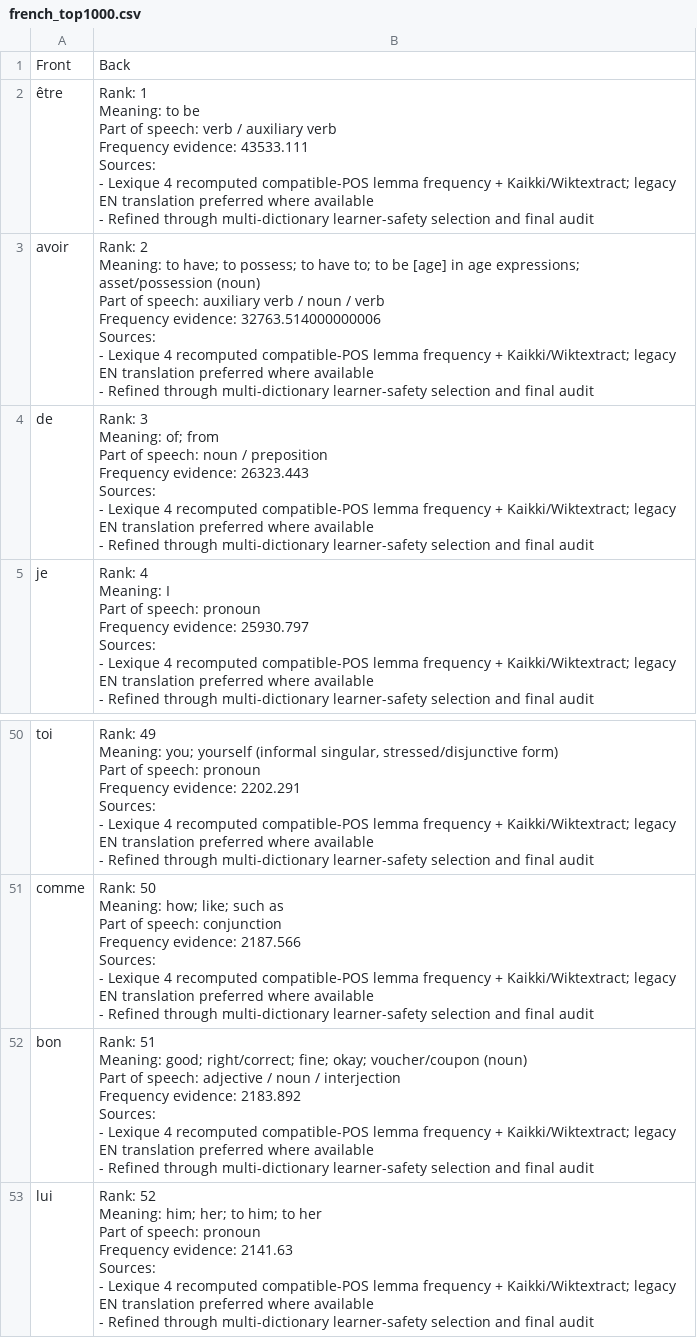
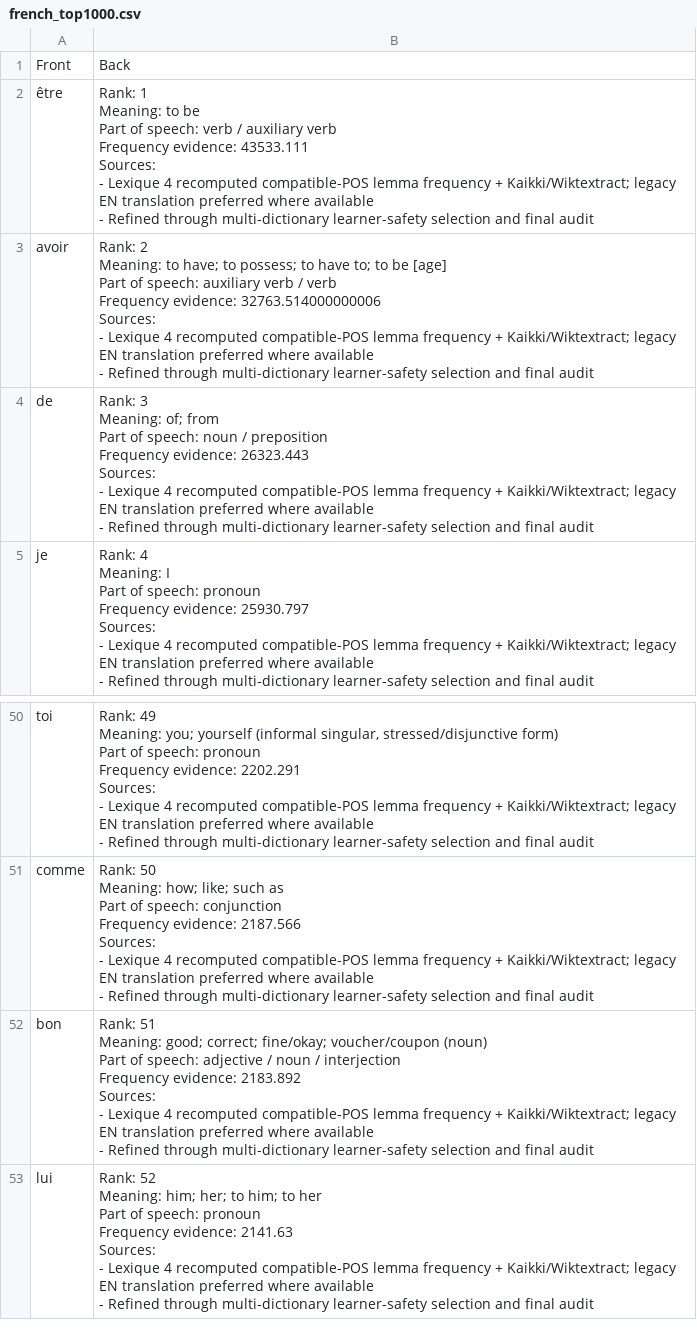
Before and after one commit to ualispublishing/learning, a CSV file: french_top1000.csv, drawn as a sheet; only a part is shown, gaps mark what is left out.

```diff
--- a/french_top1000.csv
+++ b/french_top1000.csv
@@ -12,13 +12,13 @@ Sources:
 - Refined through multi-dictionary learner-safety selection and final audit"
-avoir,"Rank: 2
-
-Meaning: to have; to possess; to have to; to be [age] in age expressions; asset/possession (noun)
-
-Part of speech: auxiliary verb / noun / verb
-
-Frequency evidence: 32763.514000000006
-
-Sources:
-- Lexique 4 recomputed compatible-POS lemma frequency + Kaikki/Wiktextract; legacy EN translation preferred where available
-- Refined through multi-dictionary learner-safety selection and final audit"
+avoir,"Rank: 2
+
+Meaning: to have; to possess; to have to; to be [age]
+
+Part of speech: auxiliary verb / verb
+
+Frequency evidence: 32763.514000000006
+
+Sources:
+- Lexique 4 recomputed compatible-POS lemma frequency + Kaikki/Wiktextract; legacy EN translation preferred where available
+- Refined through multi-dictionary learner-safety selection and final audit"
 de,"Rank: 3
@@ -551,13 +551,13 @@ Sources:
 - Refined through multi-dictionary learner-safety selection and final audit"
-bon,"Rank: 51
-
-Meaning: good; right/correct; fine; okay; voucher/coupon (noun)
-
-Part of speech: adjective / noun / interjection
-
-Frequency evidence: 2183.892
-
-Sources:
-- Lexique 4 recomputed compatible-POS lemma frequency + Kaikki/Wiktextract; legacy EN translation preferred where available
-- Refined through multi-dictionary learner-safety selection and final audit"
+bon,"Rank: 51
+
+Meaning: good; correct; fine/okay; voucher/coupon (noun)
+
+Part of speech: adjective / noun / interjection
+
+Frequency evidence: 2183.892
+
+Sources:
+- Lexique 4 recomputed compatible-POS lemma frequency + Kaikki/Wiktextract; legacy EN translation preferred where available
+- Refined through multi-dictionary learner-safety selection and final audit"
 lui,"Rank: 52
```
Also changed, not shown: 7 other files.
